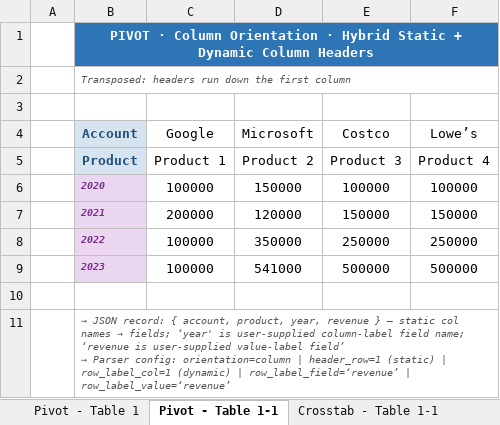
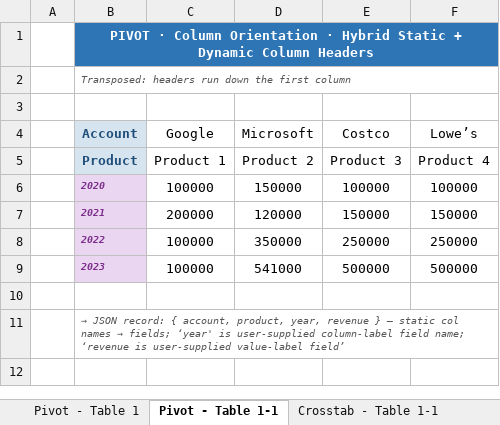
Before and after one commit to EnterpriseBT/portal-ai, an Excel workbook: apps/web/public/samples/supported_layouts.xlsx, sheet Pivot - Table 1-1, drawn as a sheet; values as stored, in another font and other column widths than the file's, no borders; ↵ is a line break in a cell; the diff names each change by its address in the sheet, - before the commit and + after, or states it on an @@ line.

```diff
--- a/apps/web/public/samples/supported_layouts.xlsx (sheet Pivot - Table 1-1)
+++ b/apps/web/public/samples/supported_layouts.xlsx (sheet Pivot - Table 1-1)
@@ B11 (Account): …value-label field’ ↵ → Parser config: orientation=column | header_row=1 (static) | row_label_col=1 (dynamic) | row_label_field=‘revenue’ | row_label_value=‘revenue’ → …value-label field’ @@
```
Also changed, not shown: sheet Single Axis Dynamic - Table 1-1, sheet Single Axis Dynamic - Table 1, sheet Crosstab - Table 1, sheet Crosstab - Table 1-1, sheet Single Axis Static - Table 1-1, sheet Single Axis Static - Table 1, 2 more sheets, 11 other files.
